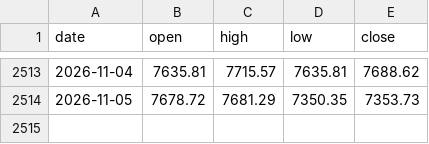
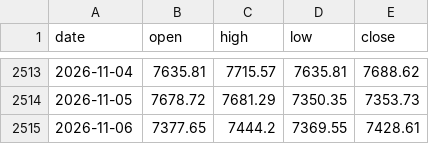
Before and after one commit to Allenvip1/G-P-C-R-2, a CSV file: data/price_spx.csv, drawn as a sheet; only a part is shown, gaps mark what is left out.

```diff
--- a/data/price_spx.csv
+++ b/data/price_spx.csv
@@ -2514 +2514,2 @@ date,open,high,low,close
 2026-11-05,7678.72,7681.29,7350.35,7353.73
+2026-11-06,7377.65,7444.2,7369.55,7428.61
```
Also changed, not shown: data/price_es.csv, 1 other file.
